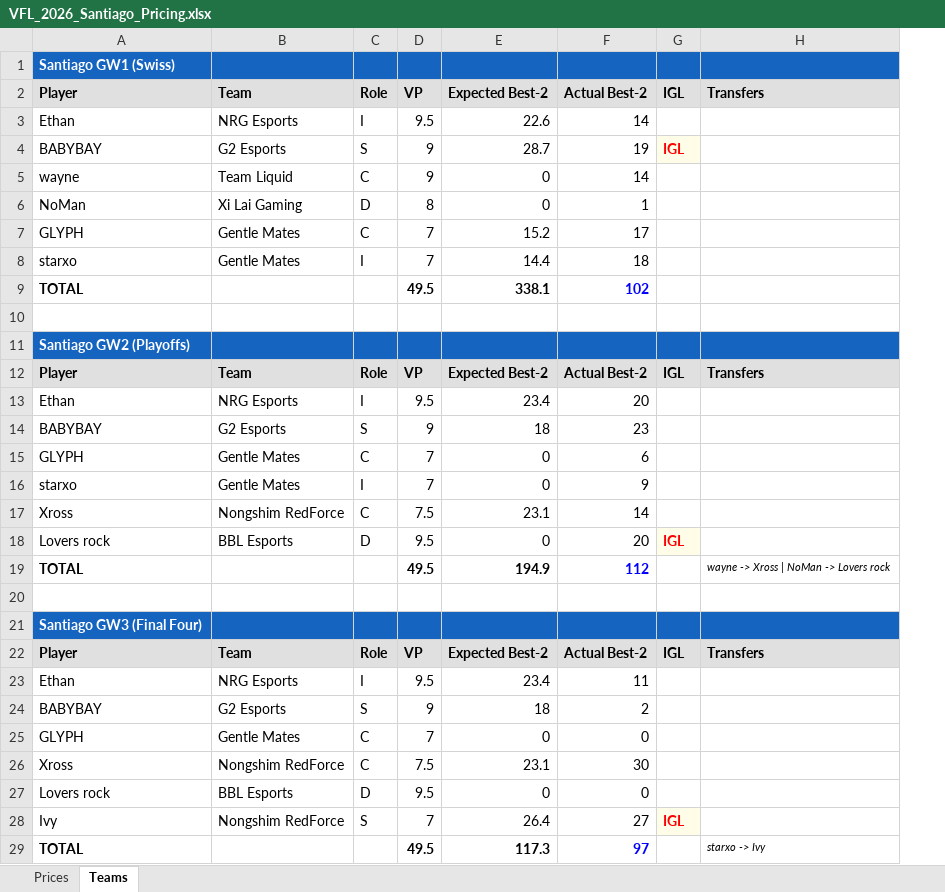
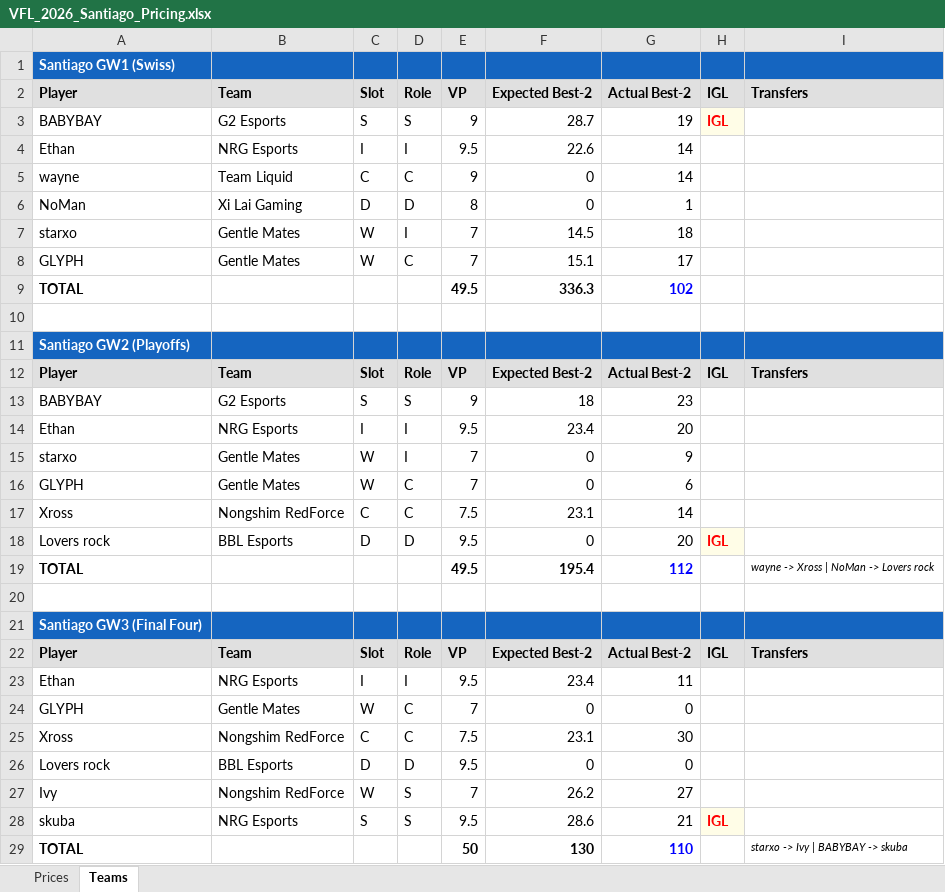
Before and after one commit to frostyypanda/VFL-pricing-Algorithms, an Excel workbook: VFL_2026_Santiago_Pricing.xlsx, sheet Teams, drawn as a sheet; values as stored, in another font and other column widths than the file's, no borders; removed rows and columns are numbered as before the commit, all else as after; the diff names each change by its address in the sheet, - before the commit and + after, or states it on an @@ line.

```diff
--- a/VFL_2026_Santiago_Pricing.xlsx (sheet Teams)
+++ b/VFL_2026_Santiago_Pricing.xlsx (sheet Teams)
+column C, row 2: Slot; rows 4-7: I | C | D | W; row 12: Slot; row 14: I; rows 16-27: W | C | D |  |  |  | Slot | I | W | C | D | W
@@ row 4 moved to row 3: BABYBAY @@
-row 7: GLYPH | Gentle Mates | C | 7 | 15.2 | 17
-F7: 14.4
+F7: 14.5
+row 8: GLYPH | Gentle Mates | W | C | 7 | 15.1 | 17
-F9: 338.1
+F9: 336.3
@@ row 14 moved to row 13: BABYBAY @@
@@ row 16 moved to row 15: starxo @@
-F19: 194.9
+F19: 195.4
-row 24: BABYBAY | G2 Esports | S | 9 | 18 | 2
-F27: 26.4
+F27: 26.2
-H27: IGL
+H27: (empty)
-H27 fill: #FFFDE7
+H27 fill: none
-row 29: TOTAL |  |  | 49.5 | 117.3 | 97 |  | starxo -> Ivy
+row 28: skuba | NRG Esports | S | S | 9.5 | 28.6 | 21 | IGL
+row 29: TOTAL |  |  |  | 50 | 130 | 110 |  | starxo -> Ivy | BABYBAY -> skuba
```
Also changed, not shown: VFL_2026_Kickoff_Pricing.xlsx, 2 other files.
